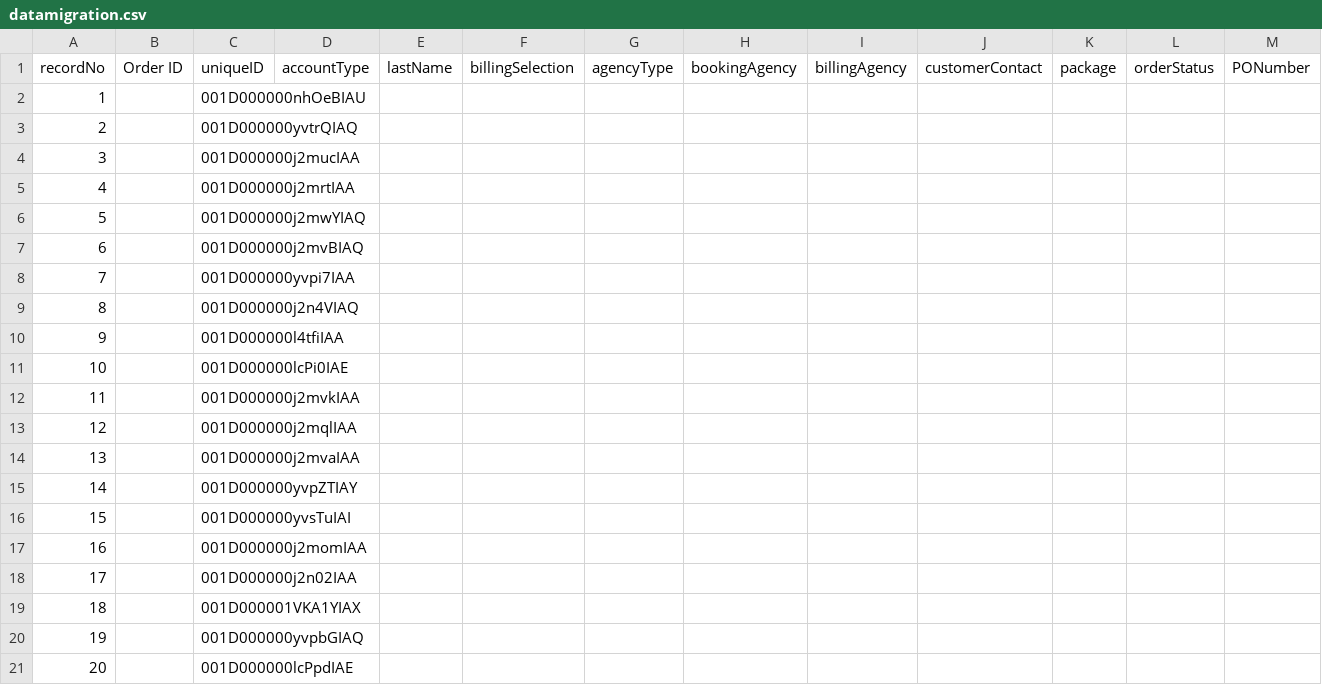
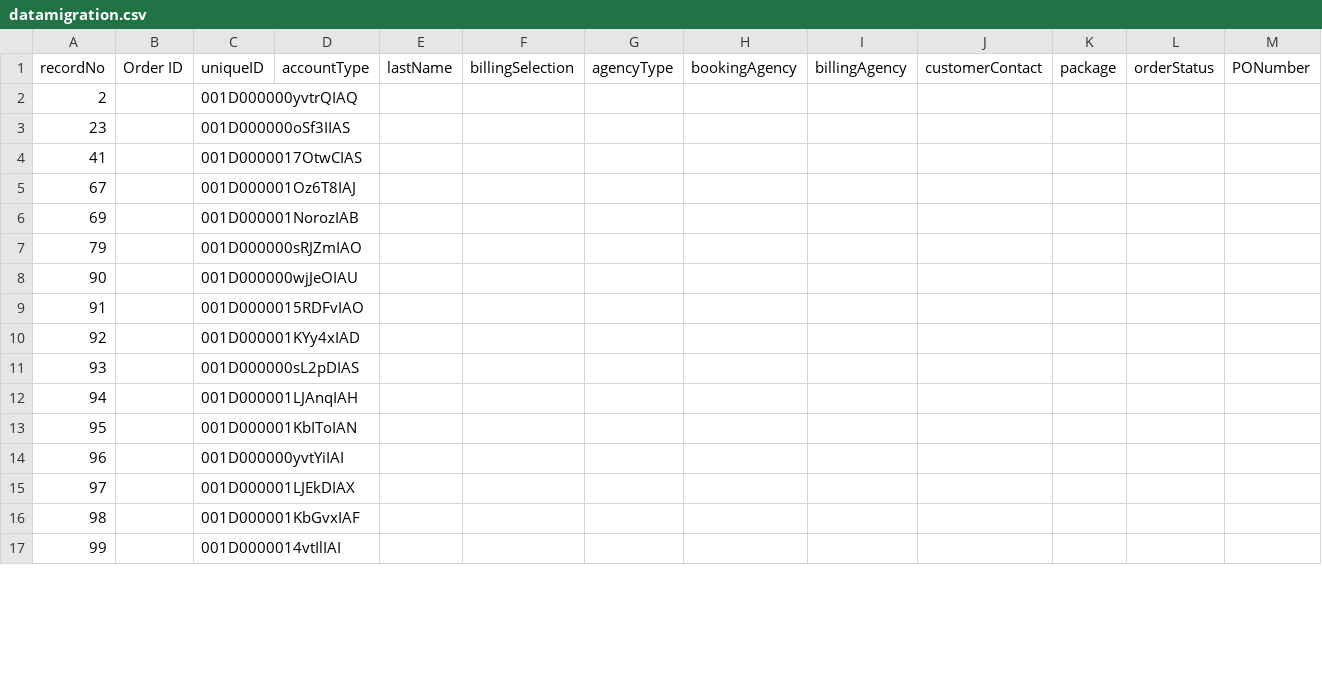
Before and after one commit to skuncha/syncJobThree, a CSV file: syncJobThree/src/main/resources/datamigration.csv, drawn as a sheet; only a part is shown; the shorter side is filled out with more unchanged rows; rows hold the shown columns only; the diff covers the shown part only; the diff names each change by its address in the sheet, - before the commit and + after, or states it on an @@ line.

Commit message:
update

```diff
--- a/syncJobThree/src/main/resources/datamigration.csv
+++ b/syncJobThree/src/main/resources/datamigration.csv
-row 2: 1 |  | 001D000000nhOeBIAU
-row 4: 3 |  | 001D000000j2mucIAA
-row 5: 4 |  | 001D000000j2mrtIAA
-row 6: 5 |  | 001D000000j2mwYIAQ
-row 7: 6 |  | 001D000000j2mvBIAQ
-row 8: 7 |  | 001D000000yvpi7IAA
-row 9: 8 |  | 001D000000j2n4VIAQ
-row 10: 9 |  | 001D000000l4tfiIAA
-row 11: 10 |  | 001D000000lcPi0IAE
-row 12: 11 |  | 001D000000j2mvkIAA
-row 13: 12 |  | 001D000000j2mqlIAA
-row 14: 13 |  | 001D000000j2mvaIAA
-row 15: 14 |  | 001D000000yvpZTIAY
-row 16: 15 |  | 001D000000yvsTuIAI
-row 17: 16 |  | 001D000000j2momIAA
-row 18: 17 |  | 001D000000j2n02IAA
-row 19: 18 |  | 001D000001VKA1YIAX
-row 20: 19 |  | 001D000000yvpbGIAQ
-row 21: 20 |  | 001D000000lcPpdIAE
```
Also changed, not shown: 64 removed rows elsewhere in this file.
